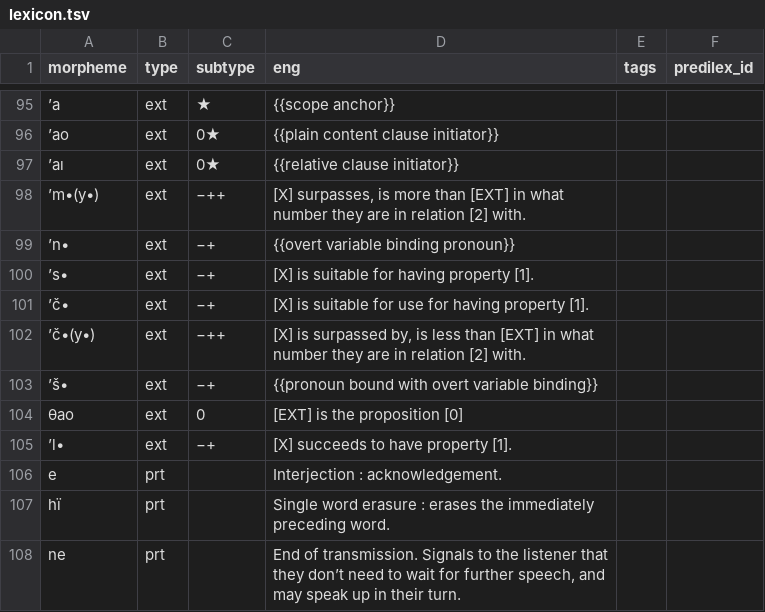
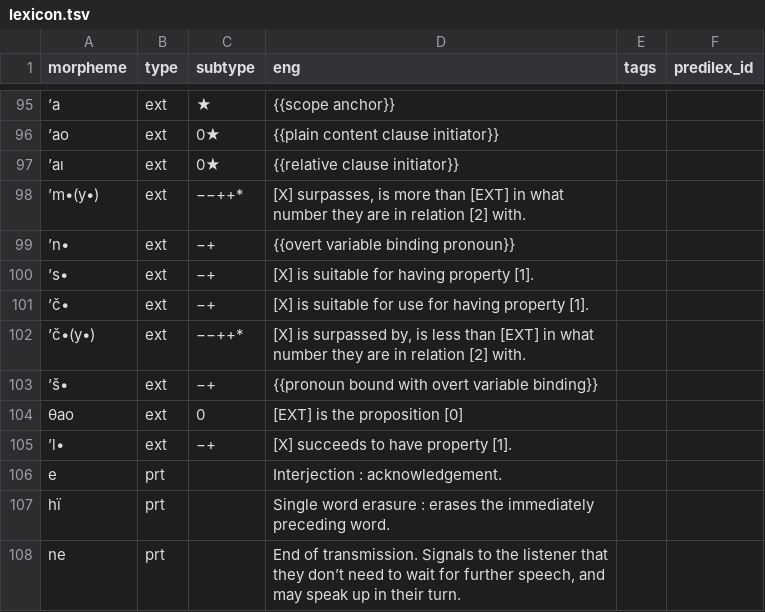
Before and after one commit to Ntsekees/Nahaiwa, a TSV file: lexicon.tsv, drawn as a sheet; only a part is shown, gaps mark what is left out; the diff covers the shown part only; the diff names each change by its address in the sheet, - before the commit and + after, or states it on an @@ line.

Commit message:
Lexicon: Fixing the subtypes for degree extensions.

```diff
--- a/lexicon.tsv
+++ b/lexicon.tsv
-C98 (subtype): −++
+C98 (subtype): −−++*
-C102 (subtype): −++
+C102 (subtype): −−++*
```
Also changed, not shown: 9 edited cells elsewhere in this file.
